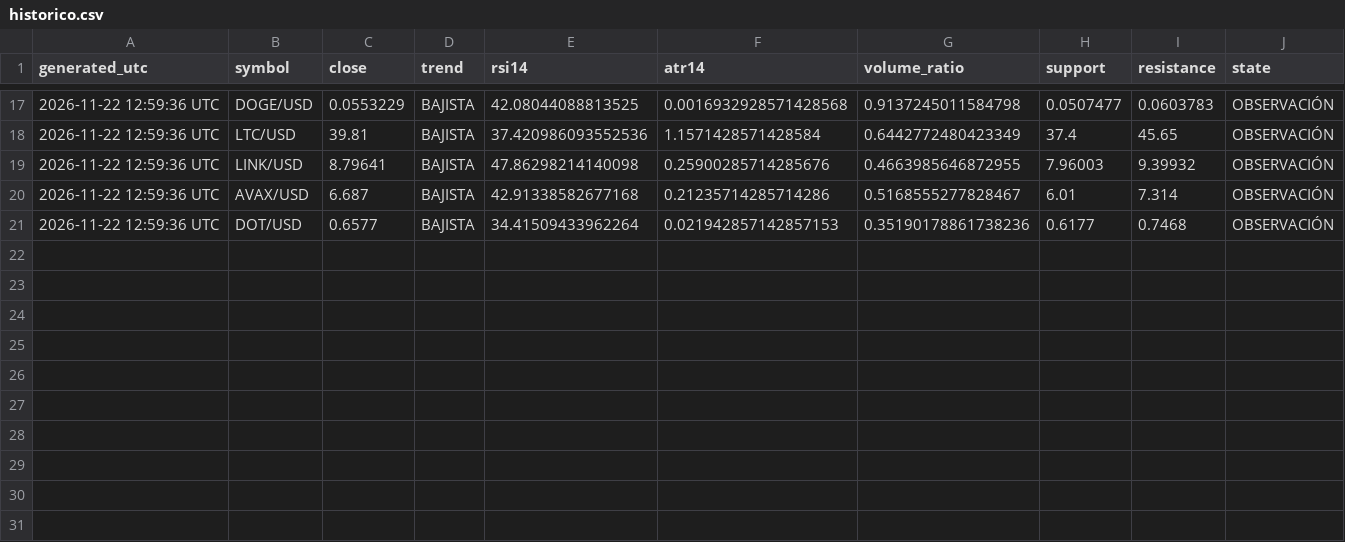
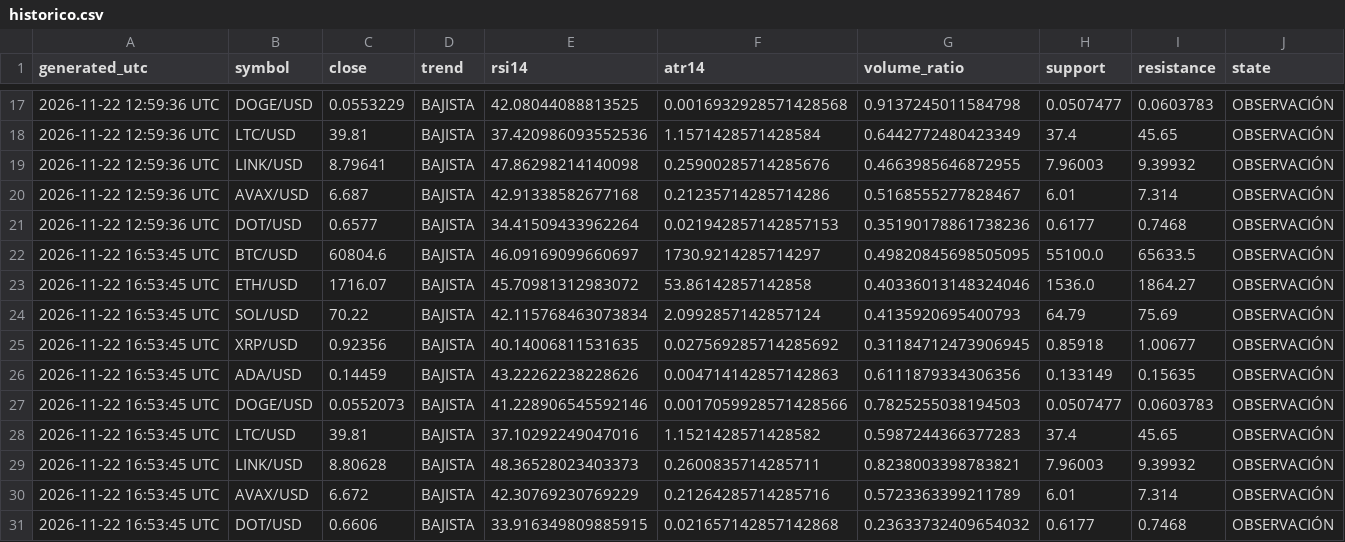
Before and after one commit to alexalcala23aa-cyber/cryptoresearch, a CSV file: reports/historico.csv, drawn as a sheet; only a part is shown, gaps mark what is left out.

```diff
--- a/reports/historico.csv
+++ b/reports/historico.csv
@@ -21 +21,11 @@ generated_utc,symbol,close,trend,rsi14,atr14,volume_ratio,support,resistance,sta
 2026-11-22 12:59:36 UTC,DOT/USD,0.6577,BAJISTA,34.41509433962264,0.021942857142857153,0.35190178861738236,0.6177,0.7468,OBSERVACIÓN
+2026-11-22 16:53:45 UTC,BTC/USD,60804.6,BAJISTA,46.09169099660697,1730.9214285714297,0.49820845698505095,55100.0,65633.5,OBSERVACIÓN
+2026-11-22 16:53:45 UTC,ETH/USD,1716.07,BAJISTA,45.70981312983072,53.86142857142858,0.40336013148324046,1536.0,1864.27,OBSERVACIÓN
+2026-11-22 16:53:45 UTC,SOL/USD,70.22,BAJISTA,42.115768463073834,2.0992857142857124,0.4135920695400793,64.79,75.69,OBSERVACIÓN
+2026-11-22 16:53:45 UTC,XRP/USD,0.92356,BAJISTA,40.14006811531635,0.027569285714285692,0.31184712473906945,0.85918,1.00677,OBSERVACIÓN
+2026-11-22 16:53:45 UTC,ADA/USD,0.14459,BAJISTA,43.22262238228626,0.004714142857142863,0.6111879334306356,0.133149,0.15635,OBSERVACIÓN
+2026-11-22 16:53:45 UTC,DOGE/USD,0.0552073,BAJISTA,41.228906545592146,0.0017059928571428566,0.7825255038194503,0.0507477,0.0603783,OBSERVACIÓN
+2026-11-22 16:53:45 UTC,LTC/USD,39.81,BAJISTA,37.10292249047016,1.1521428571428582,0.5987244366377283,37.4,45.65,OBSERVACIÓN
+2026-11-22 16:53:45 UTC,LINK/USD,8.80628,BAJISTA,48.36528023403373,0.2600835714285711,0.8238003398783821,7.96003,9.39932,OBSERVACIÓN
+2026-11-22 16:53:45 UTC,AVAX/USD,6.672,BAJISTA,42.30769230769229,0.21264285714285716,0.5723363399211789,6.01,7.314,OBSERVACIÓN
+2026-11-22 16:53:45 UTC,DOT/USD,0.6606,BAJISTA,33.916349809885915,0.021657142857142868,0.23633732409654032,0.6177,0.7468,OBSERVACIÓN
```
Also changed, not shown: 1 other file.
